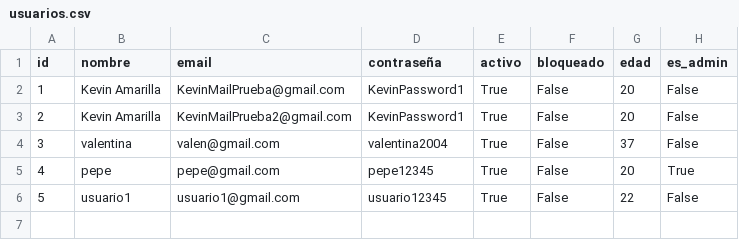
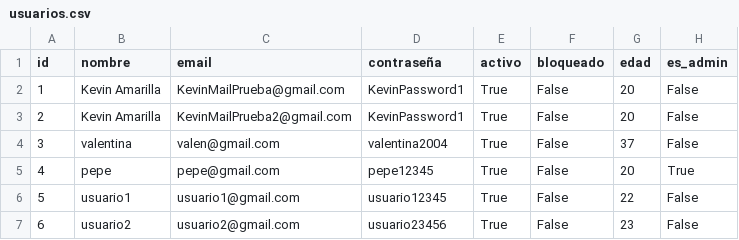
Before and after one commit to valengodoy/alquilerVehiculos, a CSV file: data/usuarios.csv, drawn as a sheet; the diff names each change by its address in the sheet, - before the commit and + after, or states it on an @@ line.

```diff
--- a/data/usuarios.csv
+++ b/data/usuarios.csv
+row 7: 6 | usuario2 | usuario2@gmail.com | usuario23456 | True | False | 23 | False
```
Also changed, not shown: 4 other files.
